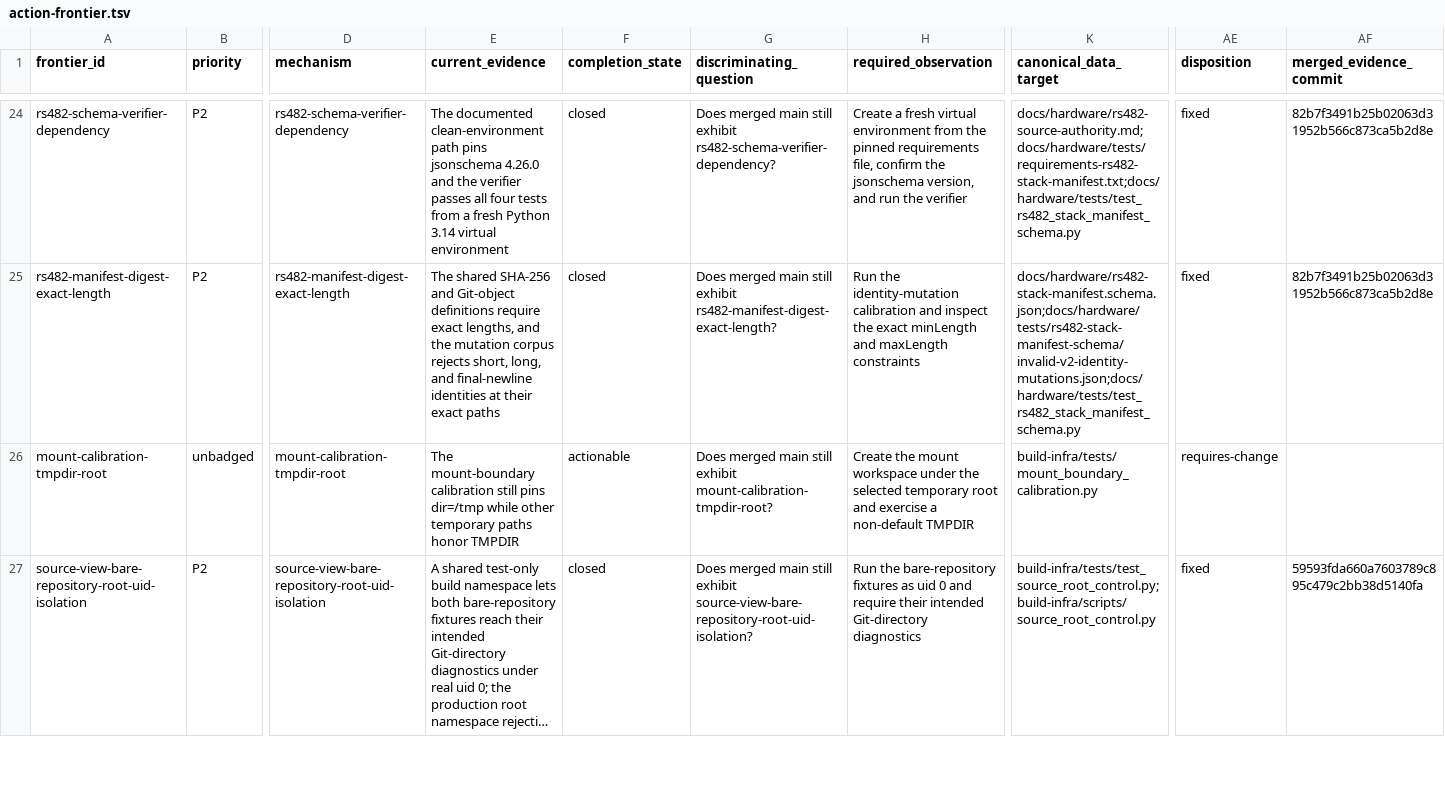
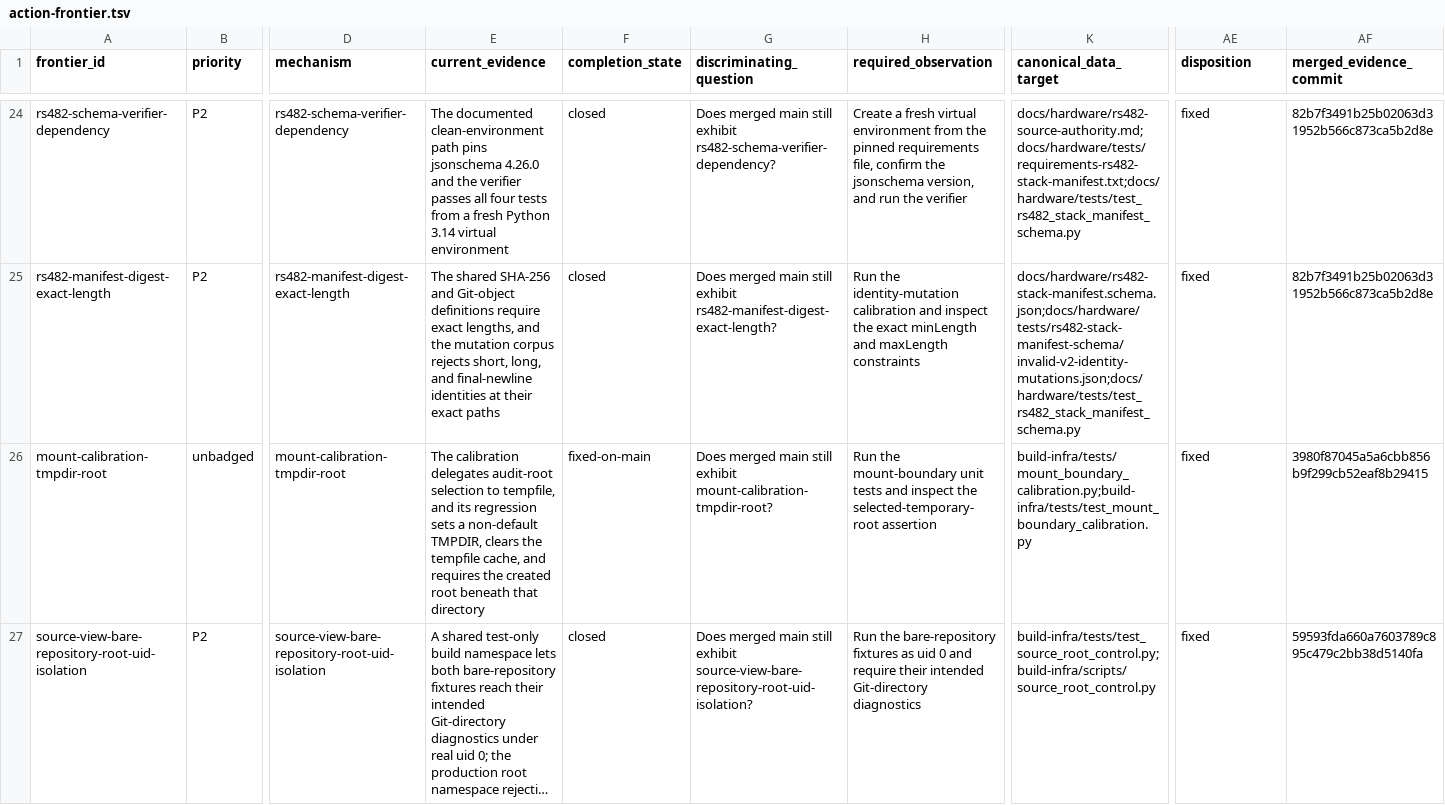
Before and after one commit to Oichkatzelesfrettschen/mesa-26-gororoba, a TSV file: build-infra/docs/review-thread-classifications/merged-thread-frontier-after-TvpLc/action-frontier.tsv, drawn as a sheet; only a part is shown, gaps mark what is left out; long unchanged cells end in …; the diff covers the shown part only; the diff names each change by its address in the sheet, - before the commit and + after, or states it on an @@ line.

```diff
--- a/build-infra/docs/review-thread-classifications/merged-thread-frontier-after-TvpLc/action-frontier.tsv
+++ b/build-infra/docs/review-thread-classifications/merged-thread-frontier-after-TvpLc/action-frontier.tsv
-E26 (current_evidence): The mount-boundary calibration still pins dir=/tmp while other temporary paths honor TMPDIR
+E26 (current_evidence): The calibration delegates audit-root selection to tempfile, and its regression sets a non-default TMPDIR, clears the tempfile cache, and requires the created root beneath that directory
-F26 (completion_state): actionable
+F26 (completion_state): fixed-on-main
-H26 (required_observation): Create the mount workspace under the selected temporary root and exercise a non-default TMPDIR
+H26 (required_observation): Run the mount-boundary unit tests and inspect the selected-temporary-root assertion
-K26 (canonical_data_target): build-infra/tests/mount_boundary_calibration.py
+K26 (canonical_data_target): build-infra/tests/mount_boundary_calibration.py;build-infra/tests/test_mount_boundary_calibration.py
-AE26 (disposition): requires-change
+AE26 (disposition): fixed
-AF26 (merged_evidence_commit): (empty)
+AF26 (merged_evidence_commit): 3980f87045a5a6cbb856b9f299cb52eaf8b29415
```
Also changed, not shown: 5 edited cells elsewhere in this file, build-infra/docs/review-thread-classifications/merged-thread-frontier-after-TvpLc/assessments.tsv, 1 other file.
